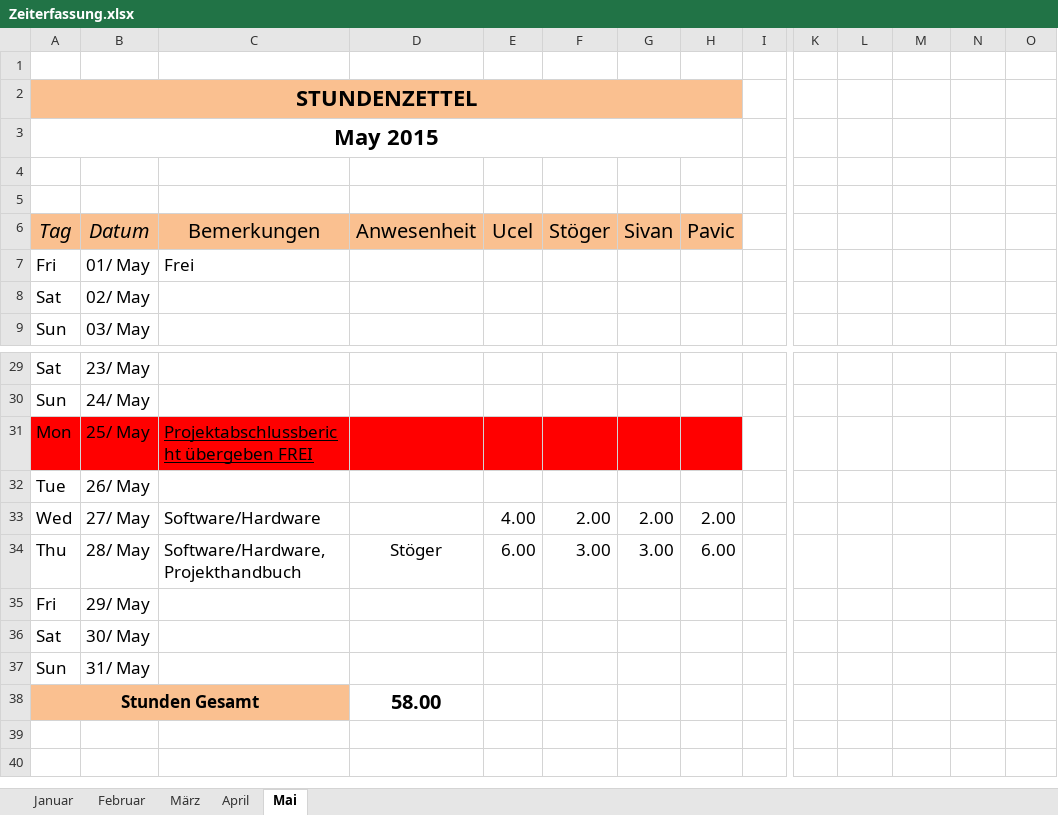
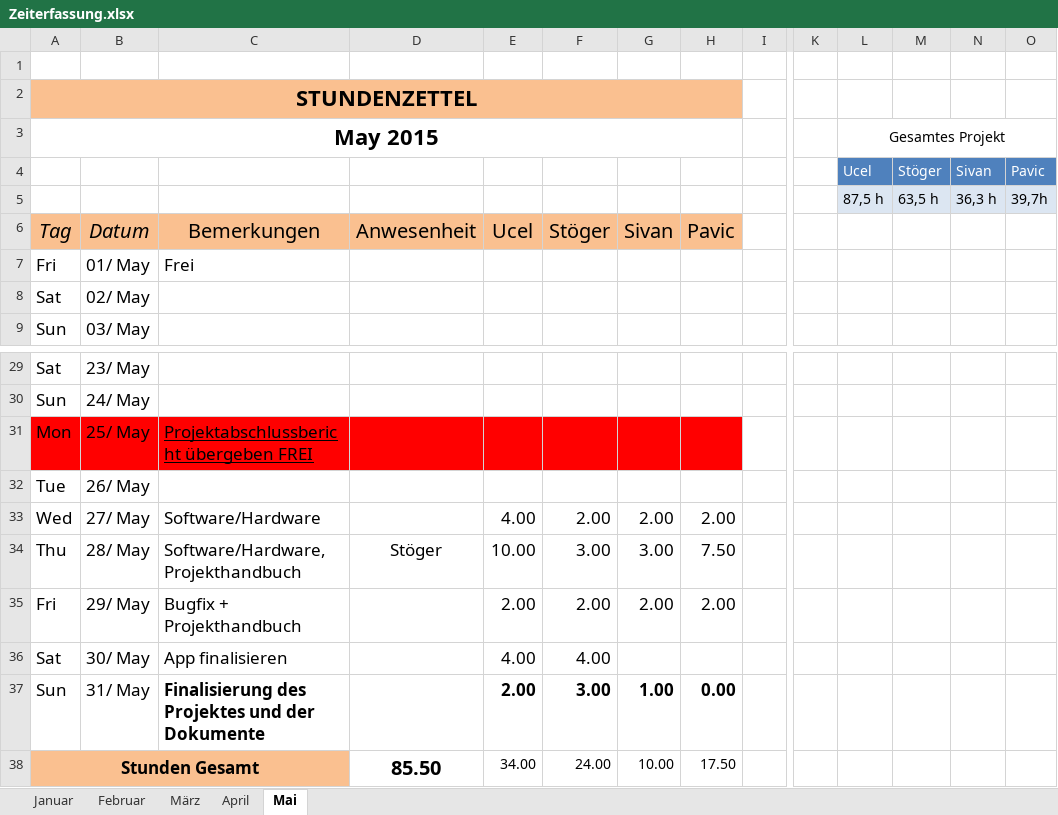
Before and after one commit to mst1/SensitivesKuscheltier, an Excel workbook: Zeiterfassung.xlsx, sheet Mai, drawn as a sheet; only a part is shown, gaps mark what is left out; values as stored, in another font and other column widths than the file's, no borders; conditional formats not drawn; removed rows and columns are numbered as before the commit, all else as after; rows hold the shown columns only; the diff names each change by its address in the sheet, - before the commit and + after, or states it on an @@ line.

Commit message:
Projekthandbuch

```diff
--- a/Zeiterfassung.xlsx (sheet Mai)
+++ b/Zeiterfassung.xlsx (sheet Mai)
-L3: (empty)
+L3: Gesamtes Projekt
+L3:O3 merged
-row 4: (empty)
+row 4:  |  |  |  |  |  |  |  |  |  | Ucel | Stöger | Sivan | Pavic
-L4:O4 fill: none
+L4:O4 fill: #4F81BD
-row 5: (empty)
+row 5:  |  |  |  |  |  |  |  |  |  | 87,5 h | 63,5 h | 36,3 h | 39,7h
-L5:O5 fill: none
+L5:O5 fill: #DCE6F2
-E34 (Ucel): 6.00
+E34 (Ucel): 10.00
-H34 (Pavic): 6.00
+H34 (Pavic): 7.50
-C35 (Bemerkungen): (empty)
+C35 (Bemerkungen): Bugfix + Projekthandbuch
-E35 (Ucel): (empty)
+E35 (Ucel): 2.00
-F35 (Stöger): (empty)
+F35 (Stöger): 2.00
-G35 (Sivan): (empty)
+G35 (Sivan): 2.00
-H35 (Pavic): (empty)
+H35 (Pavic): 2.00
-C36 (Bemerkungen): (empty)
+C36 (Bemerkungen): App finalisieren
-E36 (Ucel): (empty)
+E36 (Ucel): 4.00
-F36 (Stöger): (empty)
+F36 (Stöger): 4.00
-C37 (Bemerkungen): (empty)
+C37 (Bemerkungen): Finalisierung des Projektes und der Dokumente
-E37 (Ucel): (empty)
+E37 (Ucel): 2.00
-F37 (Stöger): (empty)
+F37 (Stöger): 3.00
-G37 (Sivan): (empty)
+G37 (Sivan): 1.00
-H37 (Pavic): (empty)
+H37 (Pavic): 0.00
-row 38: Stunden Gesamt |  |  | 58.00
+row 38: Stunden Gesamt |  |  | 85.50 | 34.00 | 24.00 | 10.00 | 17.50
```
Also changed, not shown: sheet Januar, 6 other files.
